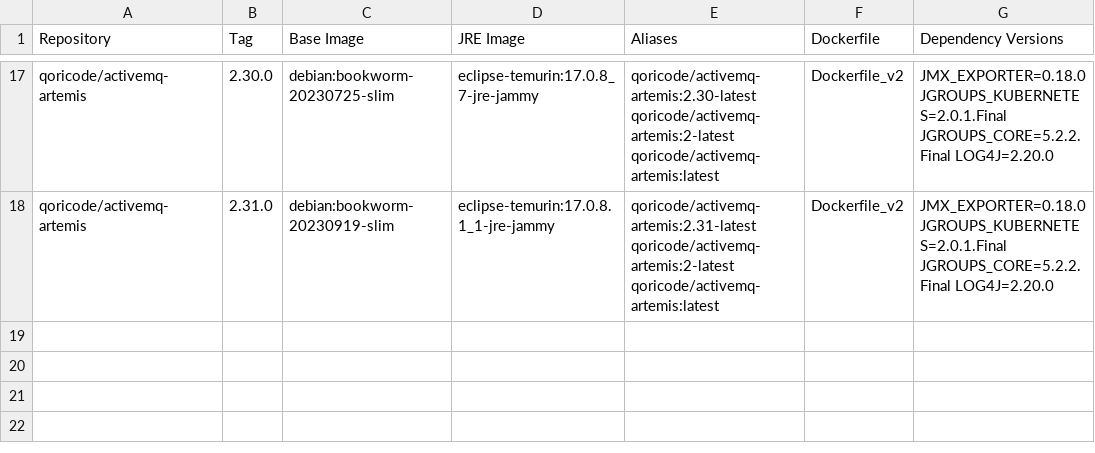
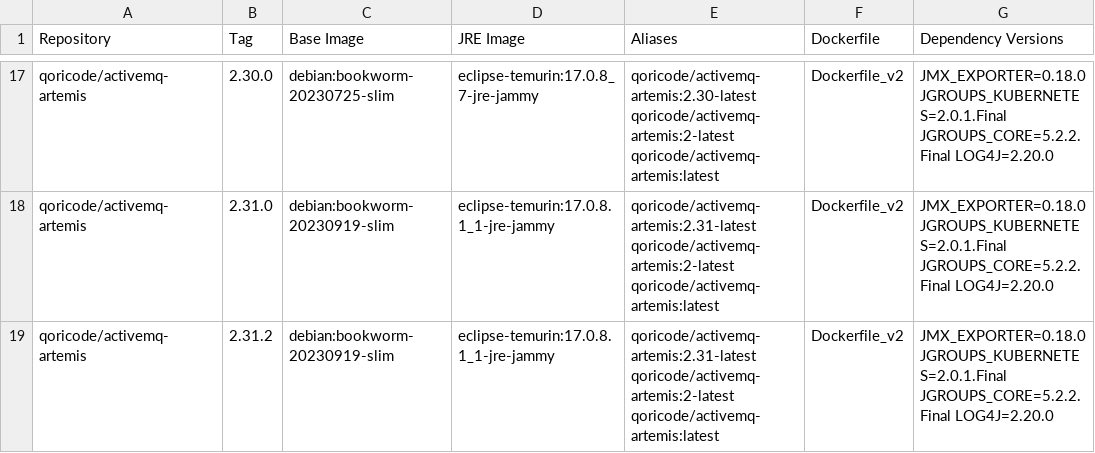
Before and after one commit to ces-tec/activemq-artemis-docker, a CSV file: tags.csv, drawn as a sheet; only a part is shown, gaps mark what is left out; the diff names each change by its address in the sheet, - before the commit and + after, or states it on an @@ line.

Commit message:
Bump artemis tag to 2.31.2

```diff
--- a/tags.csv
+++ b/tags.csv
+row 19: qoricode/activemq-artemis | 2.31.2 | debian:bookworm-20230919-slim | eclipse-temurin:17.0.8.1_1-jre-jammy | qoricode/activemq-artemis:2.31-latest qoricode/activemq-artemis:2-latest qoricode/activemq-artemis:latest | Dockerfile_v2 | JMX_EXPORTER=0.18.0 JGROUPS_KUBERNETES=2.0.1.Final JGROUPS_CORE=5.2.2.Final LOG4J=2.20.0
```
